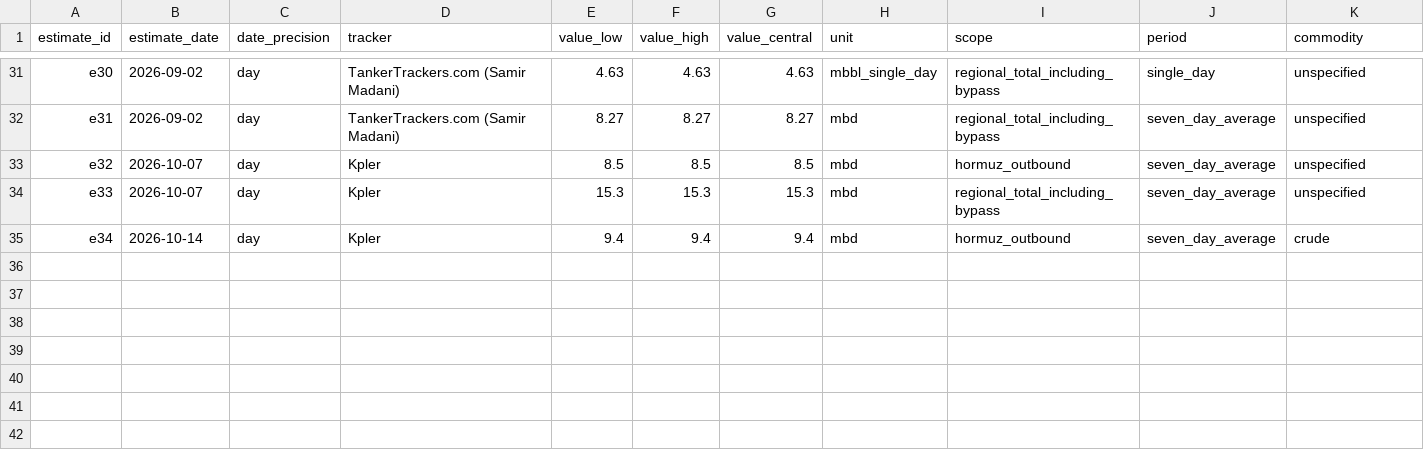
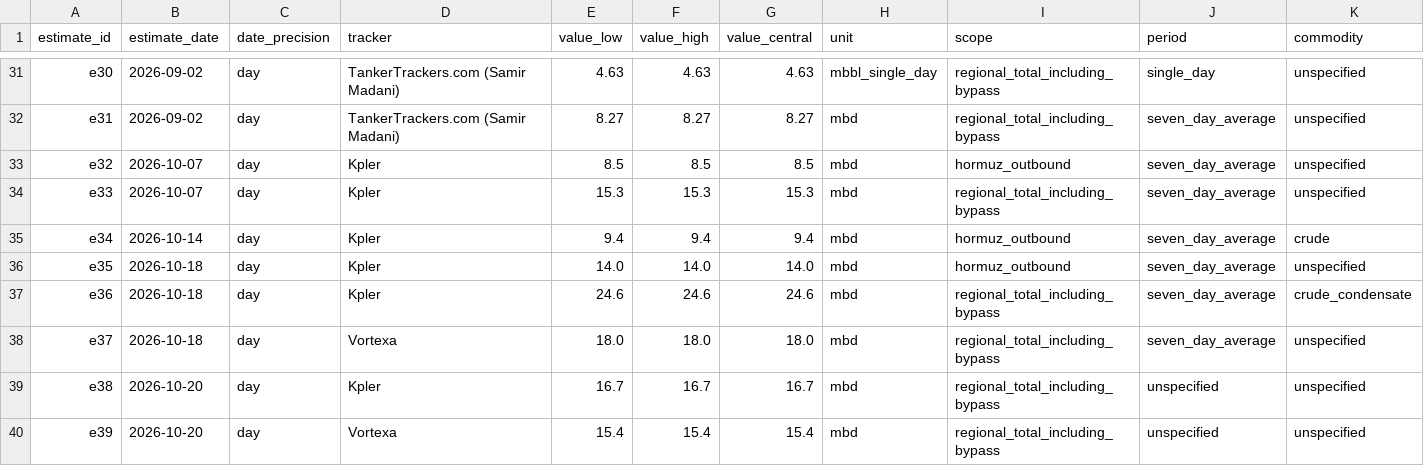
Before and after one commit to daseme/warnotwar, a CSV file: oilflows/data/curated/hormuz_flow_estimates.csv, drawn as a sheet; only a part is shown, gaps mark what is left out; rows hold the shown columns only; the diff names each change by its address in the sheet, - before the commit and + after, or states it on an @@ line.

```diff
--- a/oilflows/data/curated/hormuz_flow_estimates.csv
+++ b/oilflows/data/curated/hormuz_flow_estimates.csv
+row 36: e35 | 2026-10-18 | day | Kpler | 14.0 | 14.0 | 14.0 | mbd | hormuz_outbound | seven_day_average | unspecified
+row 37: e36 | 2026-10-18 | day | Kpler | 24.6 | 24.6 | 24.6 | mbd | regional_total_including_bypass | seven_day_average | crude_condensate
+row 38: e37 | 2026-10-18 | day | Vortexa | 18.0 | 18.0 | 18.0 | mbd | regional_total_including_bypass | seven_day_average | unspecified
+row 39: e38 | 2026-10-20 | day | Kpler | 16.7 | 16.7 | 16.7 | mbd | regional_total_including_bypass | unspecified | unspecified
+row 40: e39 | 2026-10-20 | day | Vortexa | 15.4 | 15.4 | 15.4 | mbd | regional_total_including_bypass | unspecified | unspecified
```
Also changed, not shown: oilflows/data/curated/hormuz_flow_claims.csv, 8 other files.
